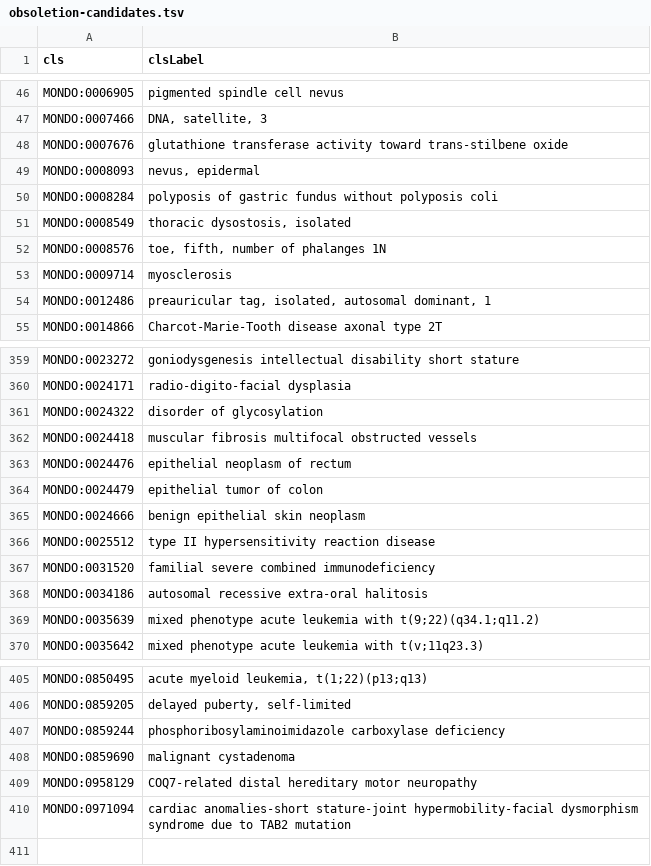
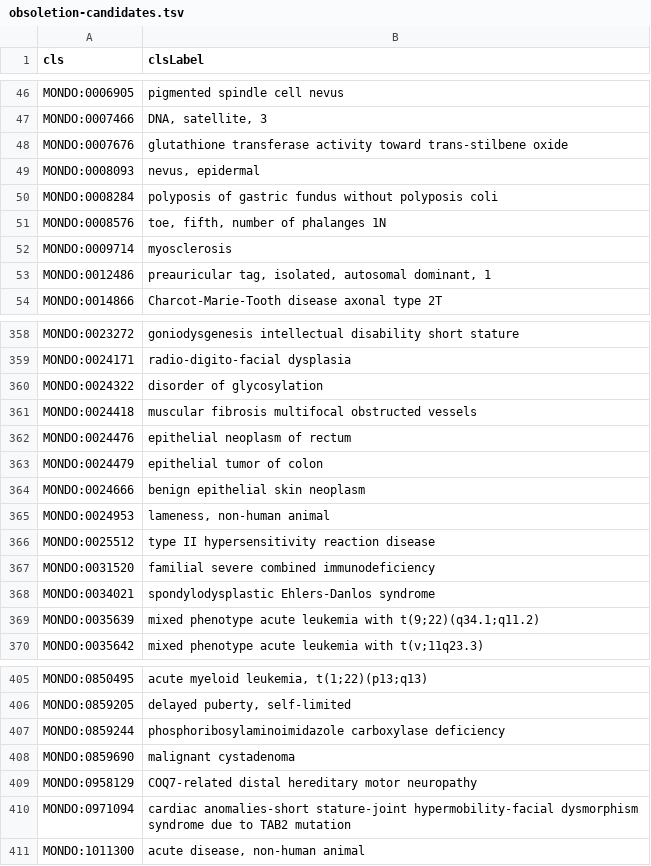
Before and after one commit to monarch-initiative/mondo, a TSV file: reports/obsoletion-candidates.tsv, drawn as a sheet; only a part is shown, gaps mark what is left out.

```diff
--- a/reports/obsoletion-candidates.tsv
+++ b/reports/obsoletion-candidates.tsv
@@ -50,3 +50,2 @@ MONDO:0008093	"nevus, epidermal"
 MONDO:0008284	"polyposis of gastric fundus without polyposis coli"
-MONDO:0008549	"thoracic dysostosis, isolated"
 MONDO:0008576	"toe, fifth, number of phalanges 1N"
@@ -365,5 +364,6 @@ MONDO:0024479	"epithelial tumor of colon"
 MONDO:0024666	"benign epithelial skin neoplasm"
+MONDO:0024953	"lameness, non-human animal"
 MONDO:0025512	"type II hypersensitivity reaction disease"
 MONDO:0031520	"familial severe combined immunodeficiency"
-MONDO:0034186	"autosomal recessive extra-oral halitosis"
+MONDO:0034021	"spondylodysplastic Ehlers-Danlos syndrome"
 MONDO:0035639	"mixed phenotype acute leukemia with t(9;22)(q34.1;q11.2)"
@@ -410 +410,2 @@ MONDO:0958129	"COQ7-related distal hereditary motor neuropathy"
 MONDO:0971094	"cardiac anomalies-short stature-joint hypermobility-facial dysmorphism syndrome due to TAB2 mutation"
+MONDO:1011300	"acute disease, non-human animal"
```
Also changed, not shown: reports/class-count-by-prefix.tsv, reports/obsoletes.tsv, 9 other files.
